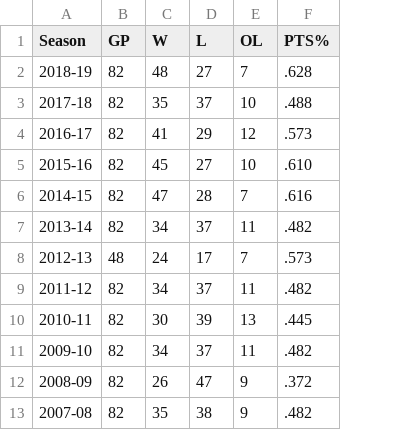
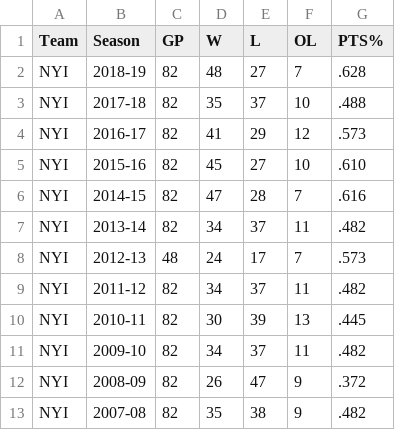
Before and after one commit to graysonslansky/NHL-Data, a CSV file: nyi.csv, drawn as a sheet; the diff names each change by its address in the sheet, - before the commit and + after, or states it on an @@ line.

Commit message:
Update nyi.csv

```diff
--- a/nyi.csv
+++ b/nyi.csv
+column A (Team), rows 2-13: all NYI
```
